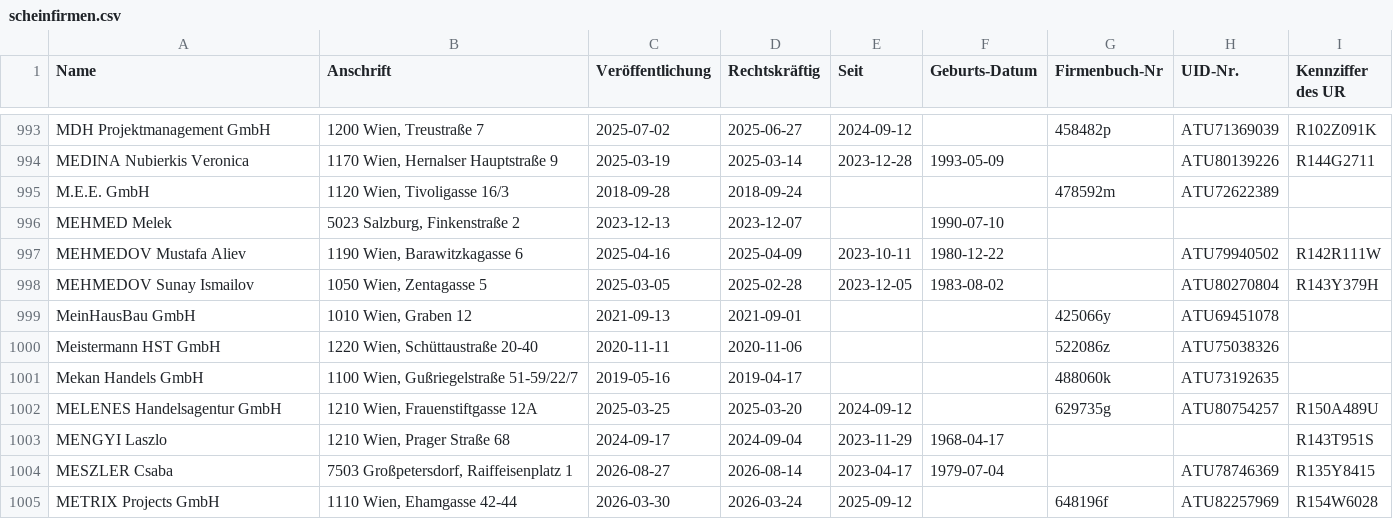
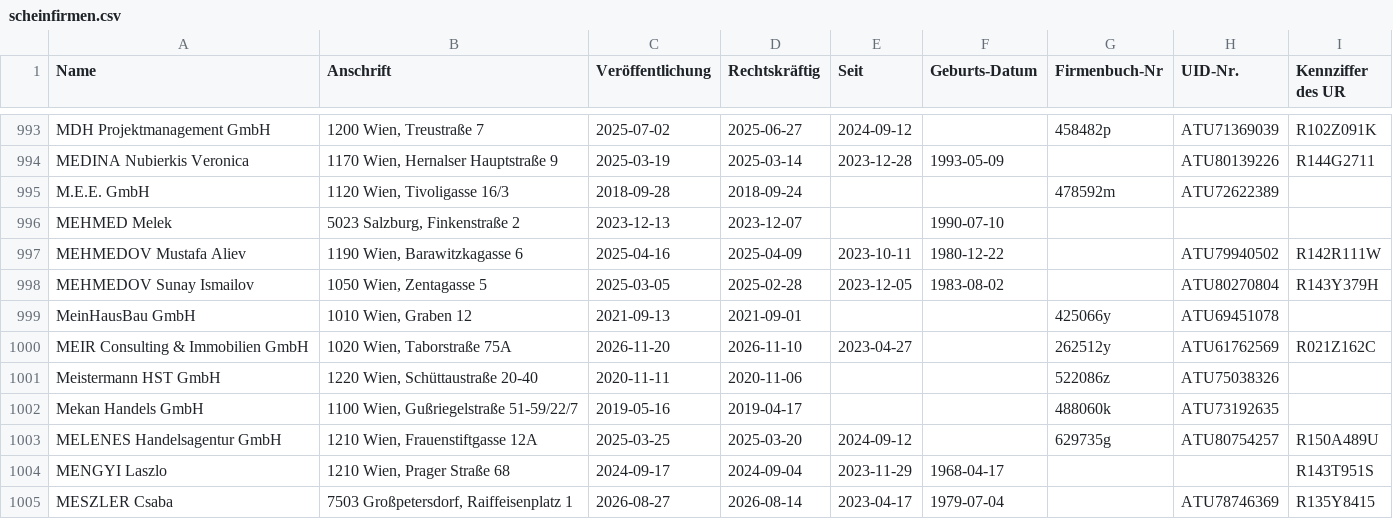
Before and after one commit to arjoma/scheinfirmen-at, a CSV file: data/scheinfirmen.csv, drawn as a sheet; only a part is shown, gaps mark what is left out; the shorter side is filled out with more unchanged rows; the diff names each change by its address in the sheet, - before the commit and + after, or states it on an @@ line.

```diff
--- a/data/scheinfirmen.csv
+++ b/data/scheinfirmen.csv
+row 1000: MEIR Consulting & Immobilien GmbH | 1020 Wien, Taborstraße 75A | 2026-11-20 | 2026-11-10 | 2023-04-27 |  | 262512y | ATU61762569 | R021Z162C
```
Also changed, not shown: 3 other files.
